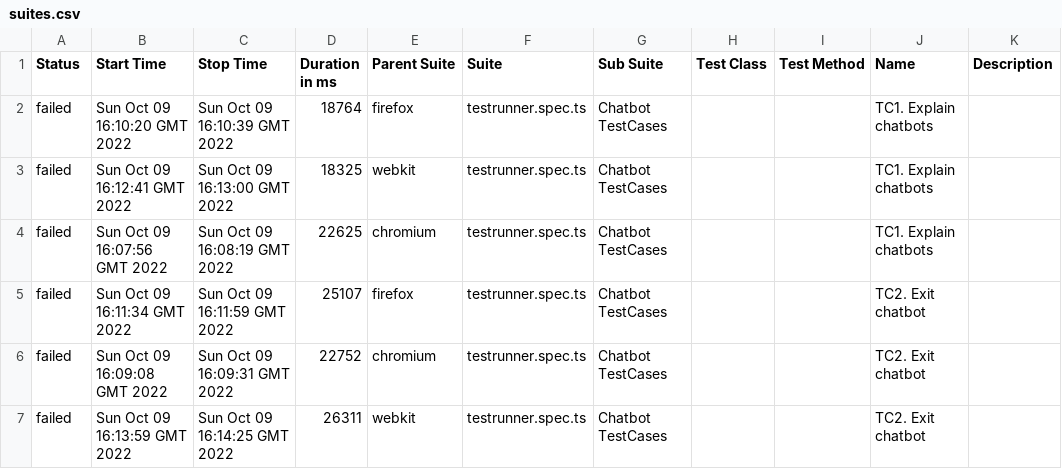
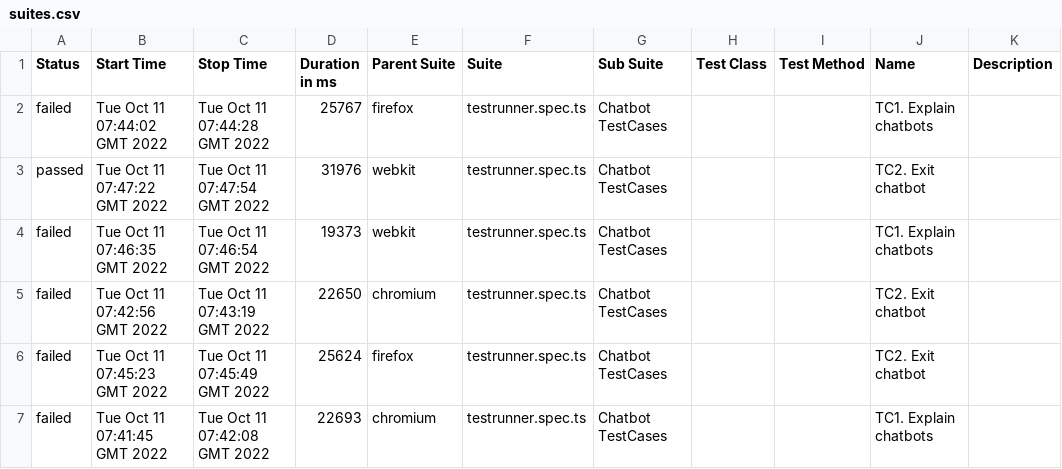
Before and after one commit to solidus-by/Auto_ChatBot, a CSV file: 14/data/suites.csv, drawn as a sheet.

```diff
--- a/14/data/suites.csv
+++ b/14/data/suites.csv
@@ -1,7 +1,7 @@
 "Status","Start Time","Stop Time","Duration in ms","Parent Suite","Suite","Sub Suite","Test Class","Test Method","Name","Description"
-"failed","Sun Oct 09 16:10:20 GMT 2022","Sun Oct 09 16:10:39 GMT 2022","18764","firefox","testrunner.spec.ts","Chatbot TestCases","","","TC1. Explain chatbots",""
-"failed","Sun Oct 09 16:12:41 GMT 2022","Sun Oct 09 16:13:00 GMT 2022","18325","webkit","testrunner.spec.ts","Chatbot TestCases","","","TC1. Explain chatbots",""
-"failed","Sun Oct 09 16:07:56 GMT 2022","Sun Oct 09 16:08:19 GMT 2022","22625","chromium","testrunner.spec.ts","Chatbot TestCases","","","TC1. Explain chatbots",""
-"failed","Sun Oct 09 16:11:34 GMT 2022","Sun Oct 09 16:11:59 GMT 2022","25107","firefox","testrunner.spec.ts","Chatbot TestCases","","","TC2. Exit chatbot",""
-"failed","Sun Oct 09 16:09:08 GMT 2022","Sun Oct 09 16:09:31 GMT 2022","22752","chromium","testrunner.spec.ts","Chatbot TestCases","","","TC2. Exit chatbot",""
-"failed","Sun Oct 09 16:13:59 GMT 2022","Sun Oct 09 16:14:25 GMT 2022","26311","webkit","testrunner.spec.ts","Chatbot TestCases","","","TC2. Exit chatbot",""
+"failed","Tue Oct 11 07:44:02 GMT 2022","Tue Oct 11 07:44:28 GMT 2022","25767","firefox","testrunner.spec.ts","Chatbot TestCases","","","TC1. Explain chatbots",""
+"passed","Tue Oct 11 07:47:22 GMT 2022","Tue Oct 11 07:47:54 GMT 2022","31976","webkit","testrunner.spec.ts","Chatbot TestCases","","","TC2. Exit chatbot",""
+"failed","Tue Oct 11 07:46:35 GMT 2022","Tue Oct 11 07:46:54 GMT 2022","19373","webkit","testrunner.spec.ts","Chatbot TestCases","","","TC1. Explain chatbots",""
+"failed","Tue Oct 11 07:42:56 GMT 2022","Tue Oct 11 07:43:19 GMT 2022","22650","chromium","testrunner.spec.ts","Chatbot TestCases","","","TC2. Exit chatbot",""
+"failed","Tue Oct 11 07:45:23 GMT 2022","Tue Oct 11 07:45:49 GMT 2022","25624","firefox","testrunner.spec.ts","Chatbot TestCases","","","TC2. Exit chatbot",""
+"failed","Tue Oct 11 07:41:45 GMT 2022","Tue Oct 11 07:42:08 GMT 2022","22693","chromium","testrunner.spec.ts","Chatbot TestCases","","","TC1. Explain chatbots",""
```
Also changed, not shown: 52 other files.
